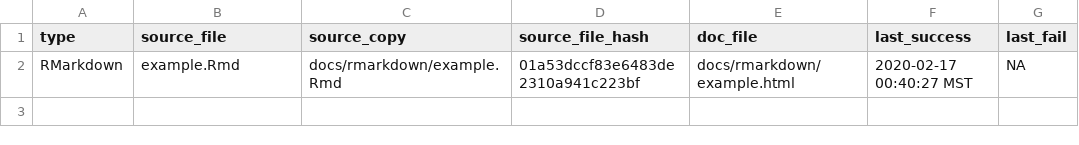
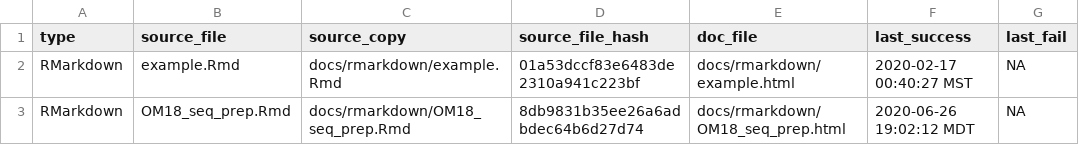
Before and after one commit to danote/Samail_16S_compilation, a CSV file: docs/.docs_hash.csv, drawn as a sheet.

```diff
--- a/docs/.docs_hash.csv
+++ b/docs/.docs_hash.csv
@@ -2 +2,2 @@ type,source_file,source_copy,source_file_hash,doc_file,last_success,last_fail
 RMarkdown,example.Rmd,docs/rmarkdown/example.Rmd,01a53dccf83e6483de2310a941c223bf,docs/rmarkdown/example.html,2020-02-17 00:40:27 MST,NA
+RMarkdown,OM18_seq_prep.Rmd,docs/rmarkdown/OM18_seq_prep.Rmd,8db9831b35ee26a6adbdec64b6d27d74,docs/rmarkdown/OM18_seq_prep.html,2020-06-26 19:02:12 MDT,NA
```
Also changed, not shown: 21 other files.
